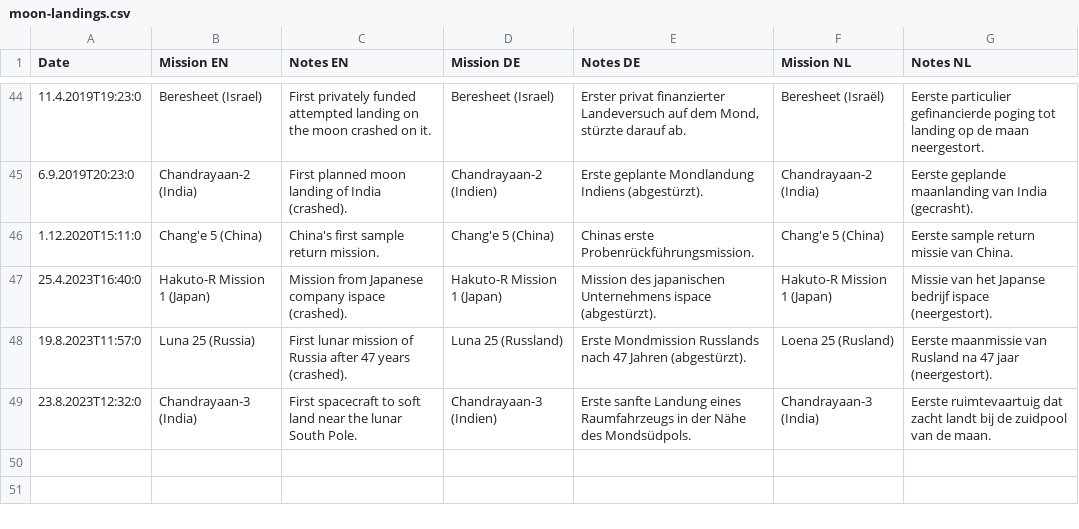
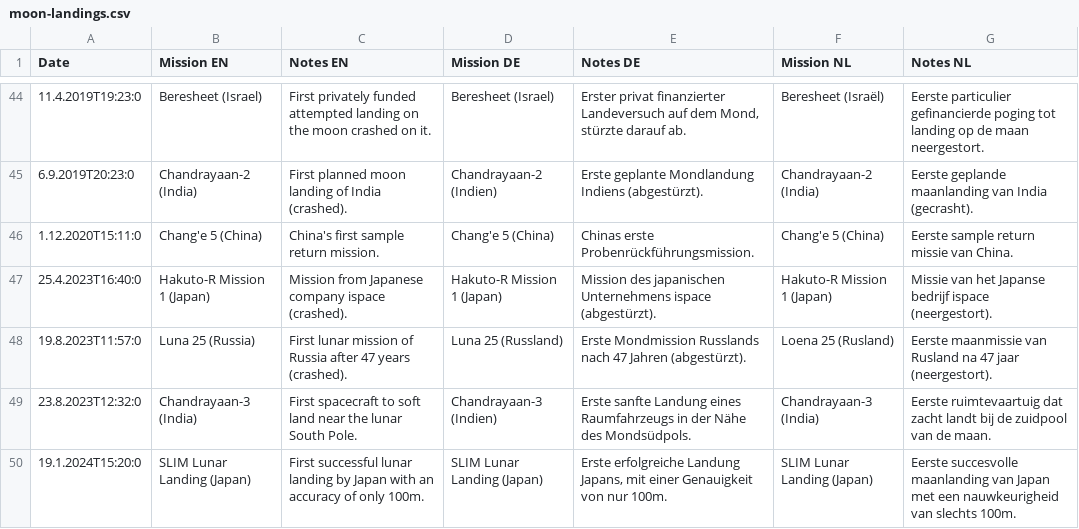
Before and after one commit to 1tchy/mooncal, a CSV file: conf/logics/calculation/moon-landings/moon-landings.csv, drawn as a sheet; only a part is shown, gaps mark what is left out; the diff names each change by its address in the sheet, - before the commit and + after, or states it on an @@ line.

Commit message:
Added SLIM landing

```diff
--- a/conf/logics/calculation/moon-landings/moon-landings.csv
+++ b/conf/logics/calculation/moon-landings/moon-landings.csv
+row 50: 19.1.2024T15:20:0 | SLIM Lunar Landing (Japan) | First successful lunar landing by Japan with an accuracy of only 100m. | SLIM Lunar Landing (Japan) | Erste erfolgreiche Landung Japans, mit einer Genauigkeit von nur 100m. | SLIM Lunar Landing (Japan) | Eerste succesvolle maanlanding van Japan met een nauwkeurigheid van slechts 100m.
```
